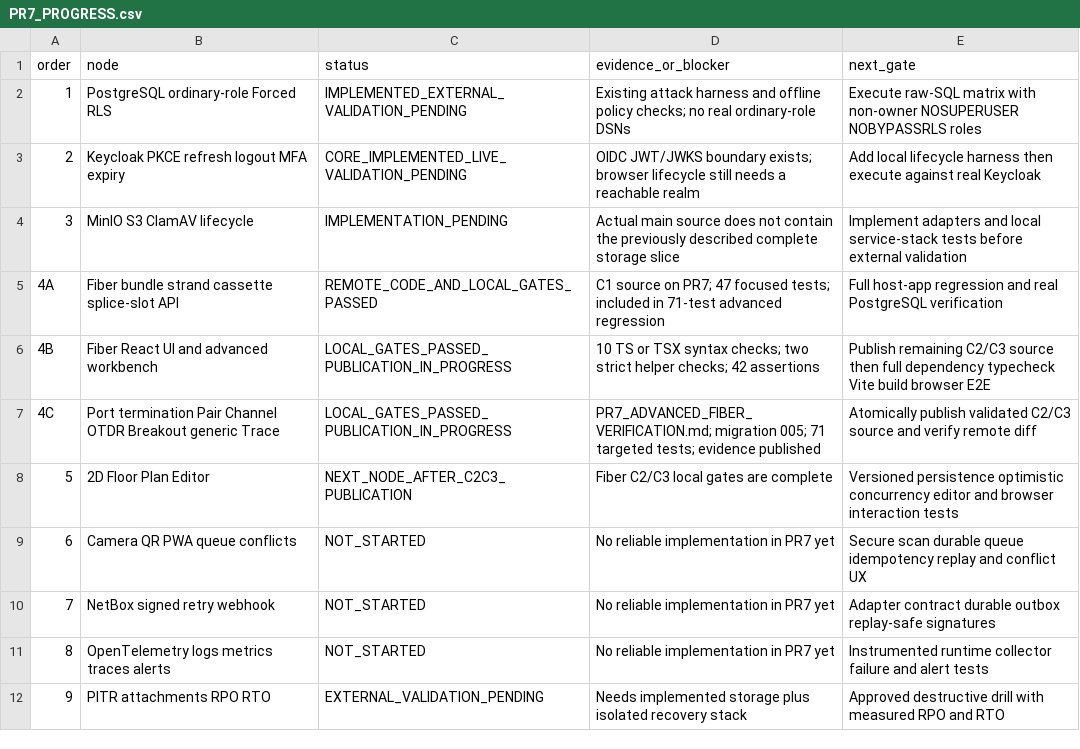
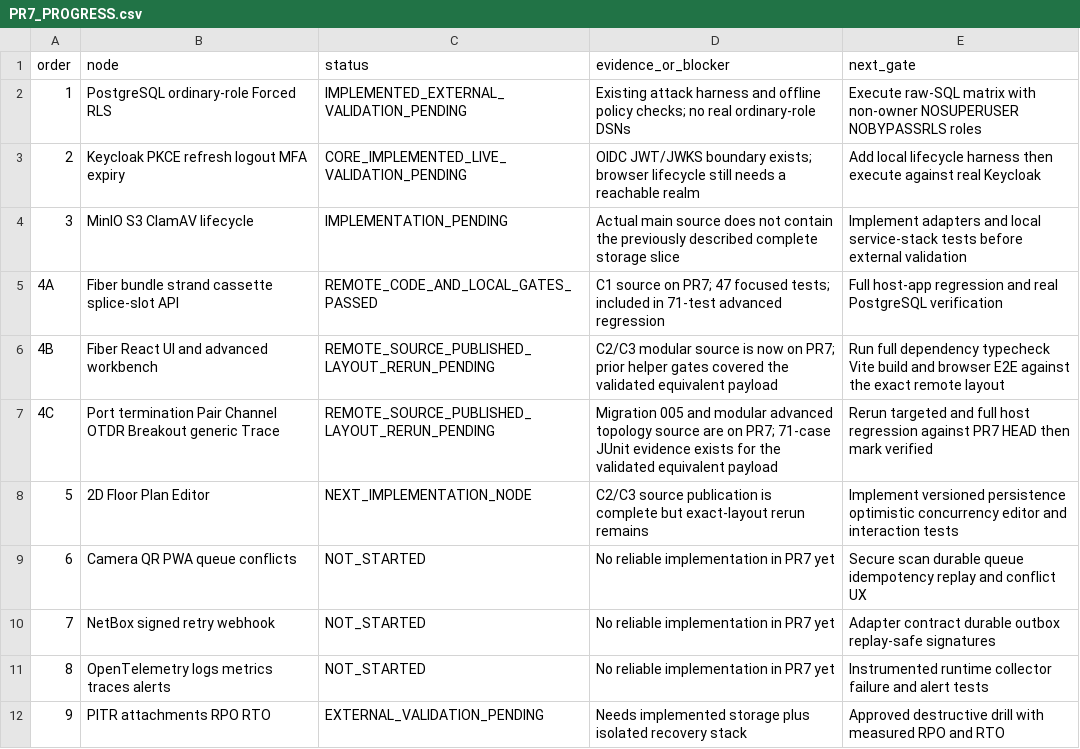
Before and after one commit to TS00724/cable-management-system, a CSV file: docs/progress/PR7_PROGRESS.csv, drawn as a sheet.

Commit message:
docs(pr7): record C2/C3 remote source publication [skip ci]

```diff
--- a/docs/progress/PR7_PROGRESS.csv
+++ b/docs/progress/PR7_PROGRESS.csv
@@ -5,5 +5,5 @@ order,node,status,evidence_or_blocker,next_gate
 4A,Fiber bundle strand cassette splice-slot API,REMOTE_CODE_AND_LOCAL_GATES_PASSED,C1 source on PR7; 47 focused tests; included in 71-test advanced regression,Full host-app regression and real PostgreSQL verification
-4B,Fiber React UI and advanced workbench,LOCAL_GATES_PASSED_PUBLICATION_IN_PROGRESS,10 TS or TSX syntax checks; two strict helper checks; 42 assertions,Publish remaining C2/C3 source then full dependency typecheck Vite build browser E2E
-4C,Port termination Pair Channel OTDR Breakout generic Trace,LOCAL_GATES_PASSED_PUBLICATION_IN_PROGRESS,PR7_ADVANCED_FIBER_VERIFICATION.md; migration 005; 71 targeted tests; evidence published,Atomically publish validated C2/C3 source and verify remote diff
-5,2D Floor Plan Editor,NEXT_NODE_AFTER_C2C3_PUBLICATION,Fiber C2/C3 local gates are complete,Versioned persistence optimistic concurrency editor and browser interaction tests
+4B,Fiber React UI and advanced workbench,REMOTE_SOURCE_PUBLISHED_LAYOUT_RERUN_PENDING,C2/C3 modular source is now on PR7; prior helper gates covered the validated equivalent payload,Run full dependency typecheck Vite build and browser E2E against the exact remote layout
+4C,Port termination Pair Channel OTDR Breakout generic Trace,REMOTE_SOURCE_PUBLISHED_LAYOUT_RERUN_PENDING,Migration 005 and modular advanced topology source are on PR7; 71-case JUnit evidence exists for the validated equivalent payload,Rerun targeted and full host regression against PR7 HEAD then mark verified
+5,2D Floor Plan Editor,NEXT_IMPLEMENTATION_NODE,C2/C3 source publication is complete but exact-layout rerun remains,Implement versioned persistence optimistic concurrency editor and interaction tests
 6,Camera QR PWA queue conflicts,NOT_STARTED,No reliable implementation in PR7 yet,Secure scan durable queue idempotency replay and conflict UX
```
